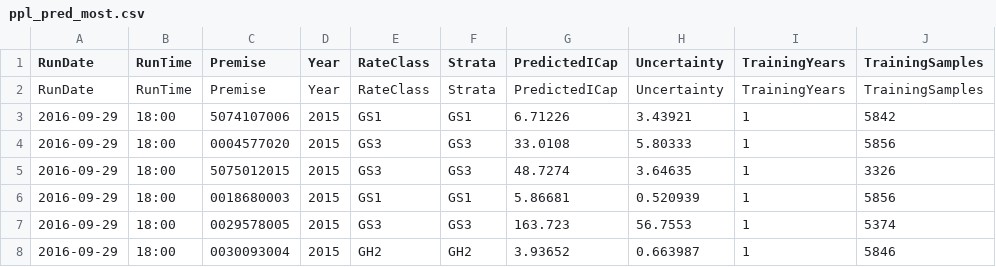
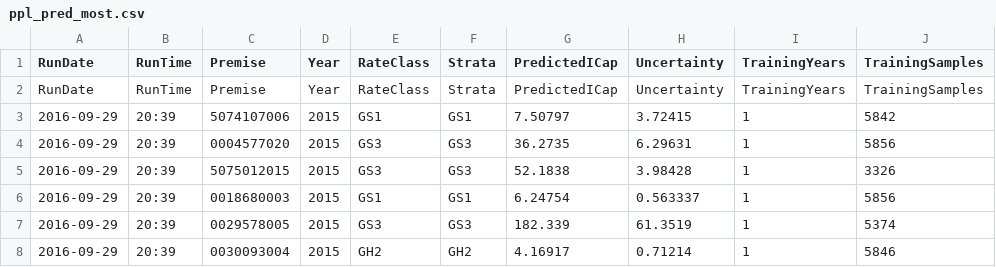
Before and after one commit to mileshill/JEAutomation, a CSV file: pjm/ppl/results/ppl_pred_most.csv, drawn as a sheet.

```diff
--- a/pjm/ppl/results/ppl_pred_most.csv
+++ b/pjm/ppl/results/ppl_pred_most.csv
@@ -2,7 +2,7 @@ RunDate, RunTime, Premise, Year, RateClass, Strata, PredictedICap, Uncertainty,
 RunDate, RunTime, Premise, Year, RateClass, Strata, PredictedICap, Uncertainty, TrainingYears, TrainingSamples
-2016-09-29, 18:00, 5074107006, 2015, GS1, GS1, 6.71226, 3.43921, 1, 5842
-2016-09-29, 18:00, 0004577020, 2015, GS3, GS3, 33.0108, 5.80333, 1, 5856
-2016-09-29, 18:00, 5075012015, 2015, GS3, GS3, 48.7274, 3.64635, 1, 3326
-2016-09-29, 18:00, 0018680003, 2015, GS1, GS1, 5.86681, 0.520939, 1, 5856
-2016-09-29, 18:00, 0029578005, 2015, GS3, GS3, 163.723, 56.7553, 1, 5374
-2016-09-29, 18:00, 0030093004, 2015, GH2, GH2, 3.93652, 0.663987, 1, 5846
+2016-09-29, 20:39, 5074107006, 2015, GS1, GS1, 7.50797, 3.72415, 1, 5842
+2016-09-29, 20:39, 0004577020, 2015, GS3, GS3, 36.2735, 6.29631, 1, 5856
+2016-09-29, 20:39, 5075012015, 2015, GS3, GS3, 52.1838, 3.98428, 1, 3326
+2016-09-29, 20:39, 0018680003, 2015, GS1, GS1, 6.24754, 0.563337, 1, 5856
+2016-09-29, 20:39, 0029578005, 2015, GS3, GS3, 182.339, 61.3519, 1, 5374
+2016-09-29, 20:39, 0030093004, 2015, GH2, GH2, 4.16917, 0.71214, 1, 5846
```
Also changed, not shown: pjm/peco/results/peco_rec.csv, pjm/ppl/results/ppl_rec.csv, 7 other files.
